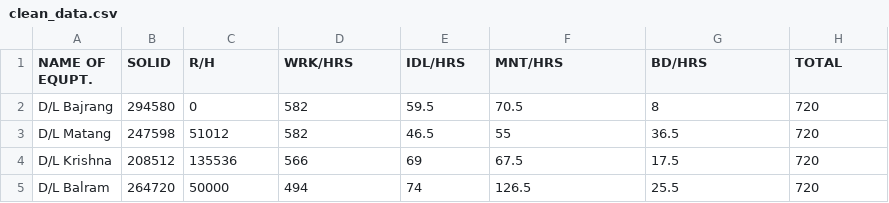
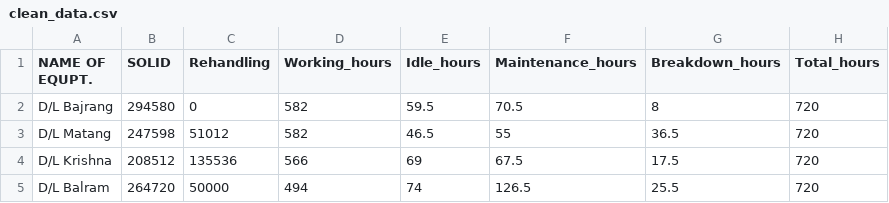
Before and after one commit to yadav1ankit2/Dragline, a CSV file: clean_data.csv, drawn as a sheet; only a part is shown.

Commit message:
Update clean_data.csv

```diff
--- a/clean_data.csv
+++ b/clean_data.csv
@@ -1,2 +1,2 @@
-NAME OF EQUPT.,SOLID,R/H,WRK/HRS,IDL/HRS,MNT/HRS,BD/HRS,TOTAL
+NAME OF EQUPT.,SOLID,Rehandling,Working_hours,Idle_hours,Maintenance_hours,Breakdown_hours,Total_hours
 D/L Bajrang,294580,0,582,59.5,70.5,8,720
```
